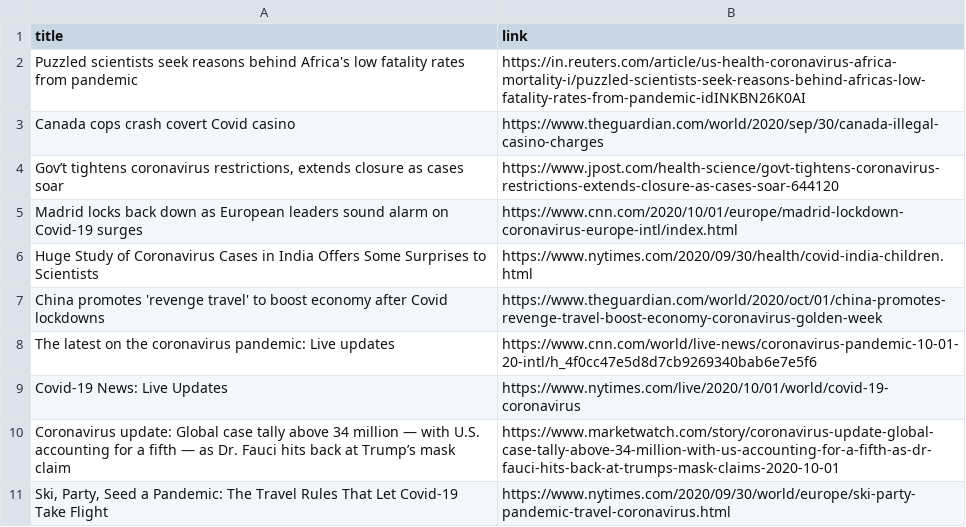
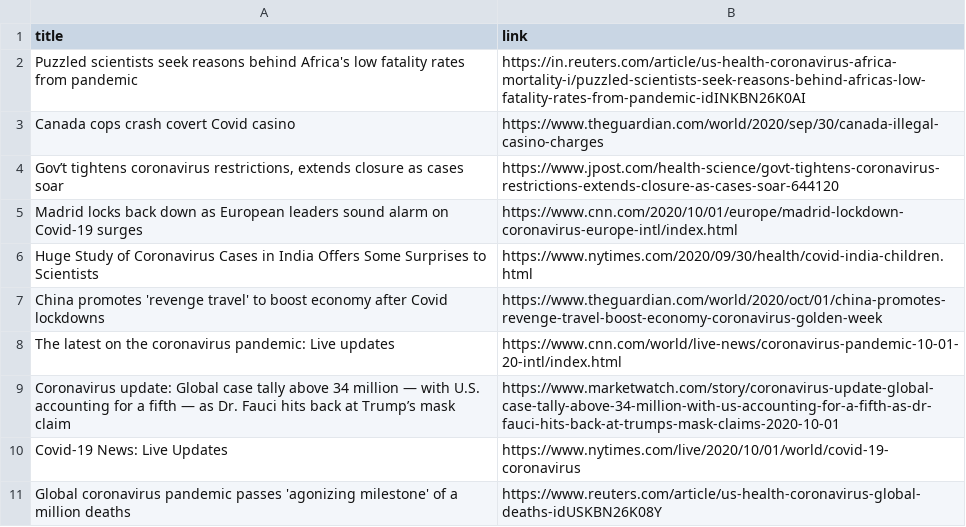
Before and after one commit to adrinerDP/livecod, a CSV file: data/news_google.csv, drawn as a sheet.

Commit message:
Run crawler and update current data

```diff
--- a/data/news_google.csv
+++ b/data/news_google.csv
@@ -7,5 +7,5 @@ Huge Study of Coronavirus Cases in India Offers Some Surprises to Scientists,htt
 China promotes 'revenge travel' to boost economy after Covid lockdowns,https://www.theguardian.com/world/2020/oct/01/china-promotes-revenge-travel-boost-economy-coronavirus-golden-week
-The latest on the coronavirus pandemic: Live updates,https://www.cnn.com/world/live-news/coronavirus-pandemic-10-01-20-intl/h_4f0cc47e5d8d7cb9269340bab6e7e5f6
+The latest on the coronavirus pandemic: Live updates,https://www.cnn.com/world/live-news/coronavirus-pandemic-10-01-20-intl/index.html
+Coronavirus update: Global case tally above 34 million — with U.S. accounting for a fifth — as Dr. Fauci hits back at Trump’s mask claim,https://www.marketwatch.com/story/coronavirus-update-global-case-tally-above-34-million-with-us-accounting-for-a-fifth-as-dr-fauci-hits-back-at-trumps-mask-claims-2020-10-01
 Covid-19 News: Live Updates,https://www.nytimes.com/live/2020/10/01/world/covid-19-coronavirus
-Coronavirus update: Global case tally above 34 million — with U.S. accounting for a fifth — as Dr. Fauci hits back at Trump’s mask claim,https://www.marketwatch.com/story/coronavirus-update-global-case-tally-above-34-million-with-us-accounting-for-a-fifth-as-dr-fauci-hits-back-at-trumps-mask-claims-2020-10-01
-"Ski, Party, Seed a Pandemic: The Travel Rules That Let Covid-19 Take Flight",https://www.nytimes.com/2020/09/30/world/europe/ski-party-pandemic-travel-coronavirus.html
+Global coronavirus pandemic passes 'agonizing milestone' of a million deaths,https://www.reuters.com/article/us-health-coronavirus-global-deaths-idUSKBN26K08Y
```
Also changed, not shown: data/current_global.csv, 4 other files.
